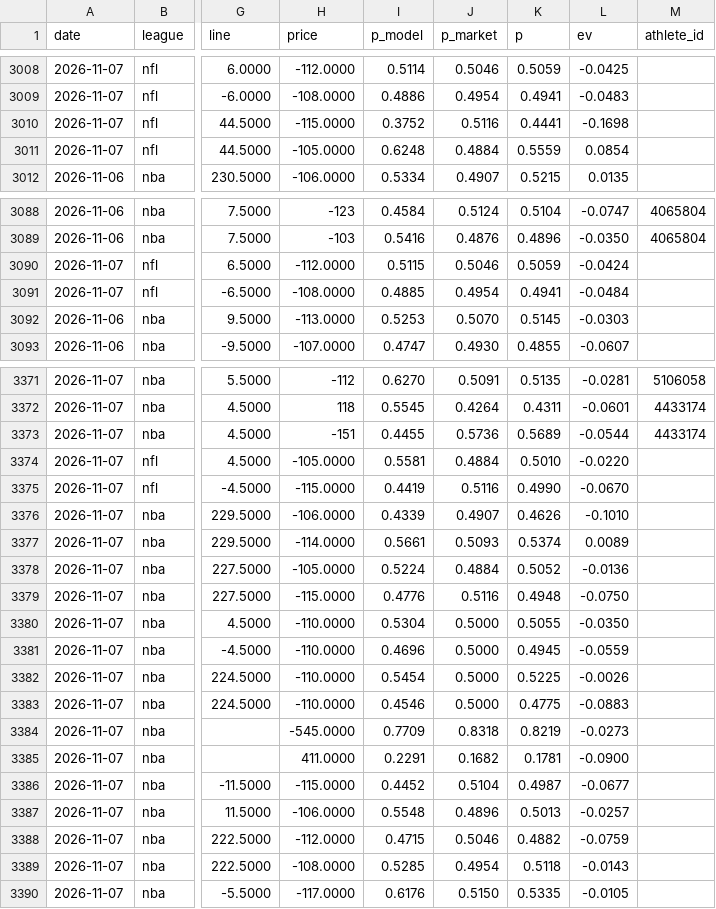
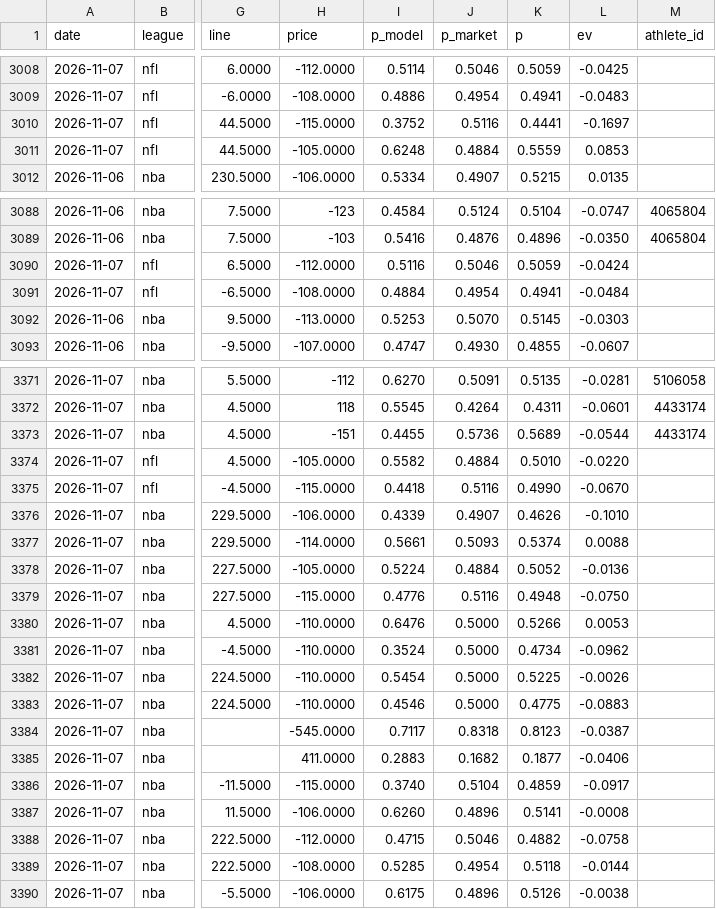
Before and after one commit to gmoneydakota/my-city, a CSV file: bets/history/shadow_bets.csv, drawn as a sheet; only a part is shown, gaps mark what is left out; the diff covers the shown part only; the diff names each change by its address in the sheet, - before the commit and + after, or states it on an @@ line.

```diff
--- a/bets/history/shadow_bets.csv
+++ b/bets/history/shadow_bets.csv
-L3010 (ev): -0.1698
+L3010 (ev): -0.1697
-L3011 (ev): 0.0854
+L3011 (ev): 0.0853
-I3090 (p_model): 0.5115
+I3090 (p_model): 0.5116
-I3091 (p_model): 0.4885
+I3091 (p_model): 0.4884
-I3374 (p_model): 0.5581
+I3374 (p_model): 0.5582
-I3375 (p_model): 0.4419
+I3375 (p_model): 0.4418
-L3377 (ev): 0.0089
+L3377 (ev): 0.0088
-I3380 (p_model): 0.5304
+I3380 (p_model): 0.6476
-K3380 (p): 0.5055
+K3380 (p): 0.5266
-L3380 (ev): -0.0350
+L3380 (ev): 0.0053
-I3381 (p_model): 0.4696
+I3381 (p_model): 0.3524
-K3381 (p): 0.4945
+K3381 (p): 0.4734
-L3381 (ev): -0.0559
+L3381 (ev): -0.0962
-I3384 (p_model): 0.7709
+I3384 (p_model): 0.7117
-K3384 (p): 0.8219
+K3384 (p): 0.8123
-L3384 (ev): -0.0273
+L3384 (ev): -0.0387
-I3385 (p_model): 0.2291
+I3385 (p_model): 0.2883
-K3385 (p): 0.1781
+K3385 (p): 0.1877
-L3385 (ev): -0.0900
+L3385 (ev): -0.0406
-I3386 (p_model): 0.4452
+I3386 (p_model): 0.3740
-K3386 (p): 0.4987
+K3386 (p): 0.4859
-L3386 (ev): -0.0677
+L3386 (ev): -0.0917
-I3387 (p_model): 0.5548
+I3387 (p_model): 0.6260
-K3387 (p): 0.5013
+K3387 (p): 0.5141
-L3387 (ev): -0.0257
+L3387 (ev): -0.0008
-L3388 (ev): -0.0759
+L3388 (ev): -0.0758
-L3389 (ev): -0.0143
+L3389 (ev): -0.0144
-H3390 (price): -117.0000
+H3390 (price): -106.0000
-I3390 (p_model): 0.6176
+I3390 (p_model): 0.6175
-J3390 (p_market): 0.5150
+J3390 (p_market): 0.4896
-K3390 (p): 0.5335
+K3390 (p): 0.5126
-L3390 (ev): -0.0105
+L3390 (ev): -0.0038
```
Also changed, not shown: 6 added rows and 96 edited cells elsewhere in this file, bets/history/picks.csv, bets/history/projections_log.csv, 11 other files.
